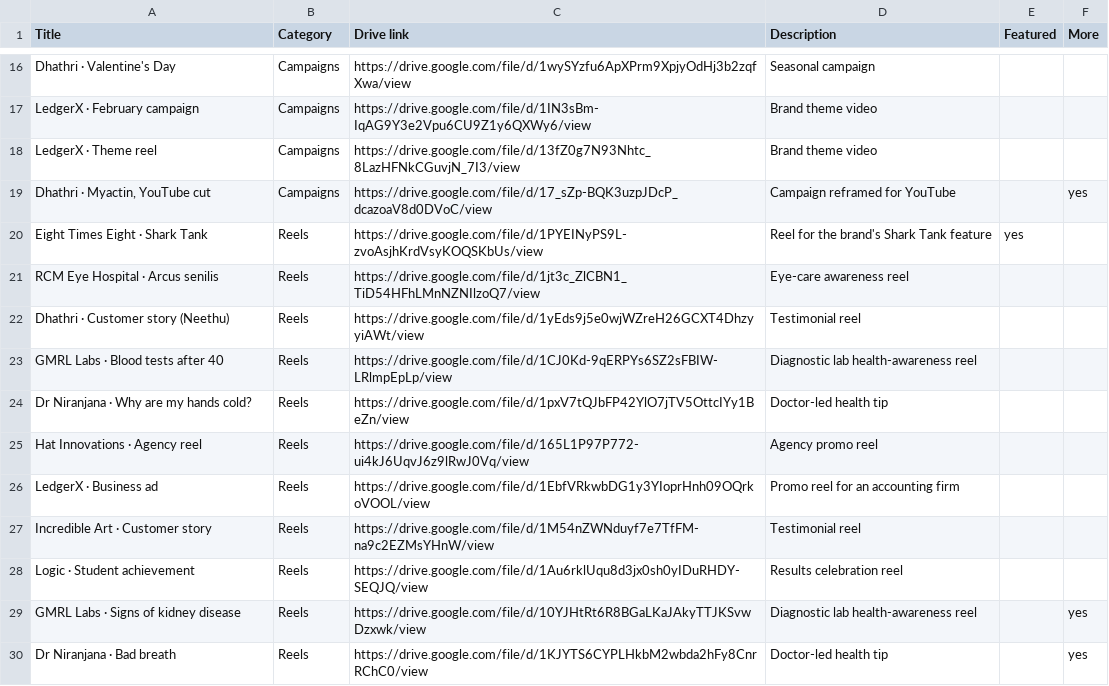
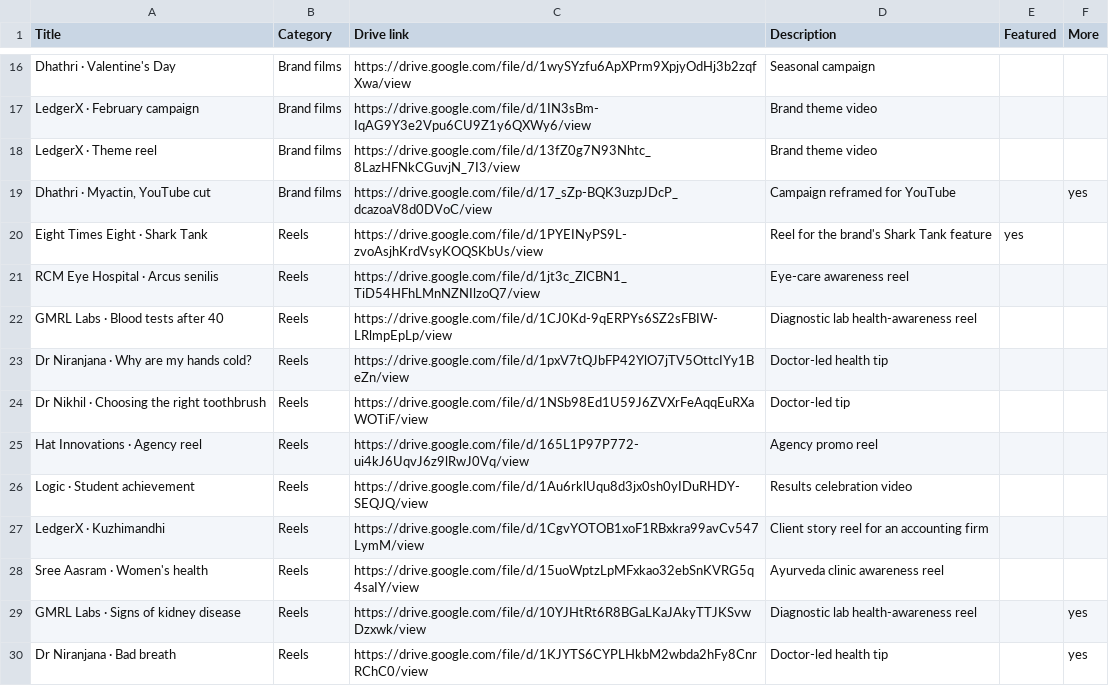
Before and after one commit to vivek-s-editor/portfolio, a CSV file: vivek-videos-sheet.csv, drawn as a sheet; only a part is shown, gaps mark what is left out; removed rows and columns are numbered as before the commit, all else as after; the diff covers the shown part only; the diff names each change by its address in the sheet, - before the commit and + after, or states it on an @@ line.

Commit message:
Recategorise videos

```diff
--- a/vivek-videos-sheet.csv
+++ b/vivek-videos-sheet.csv
-B16:B19 (Category): Campaigns
+B16:B19 (Category): Brand films
-row 22: Dhathri · Customer story (Neethu) | Reels | https://drive.google.com/file/d/1yEds9j5e0wjWZreH26GCXT4DhzyyiAWt/view | Testimonial reel
+row 24: Dr Nikhil · Choosing the right toothbrush | Reels | https://drive.google.com/file/d/1NSb98Ed1U59J6ZVXrFeAqqEuRXaWOTiF/view | Doctor-led tip
-row 26: LedgerX · Business ad | Reels | https://drive.google.com/file/d/1EbfVRkwbDG1y3YIoprHnh09OQrkoVOOL/view | Promo reel for an accounting firm
-row 27: Incredible Art · Customer story | Reels | https://drive.google.com/file/d/1M54nZWNduyf7e7TfFM-na9c2EZMsYHnW/view | Testimonial reel
-D26 (Description): Results celebration reel
+D26 (Description): Results celebration video
@@ row 33 moved to row 27: LedgerX · Kuzhimandhi @@
@@ row 31 moved to row 28: Sree Aasram · Women's health @@
```
Also changed, not shown: 4 added rows, 2 removed rows and 5 edited cells elsewhere in this file, 2 other files.
